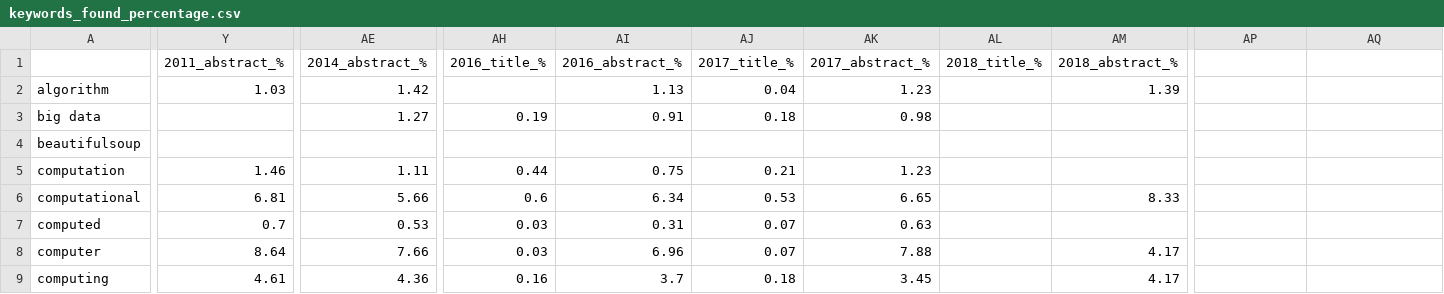
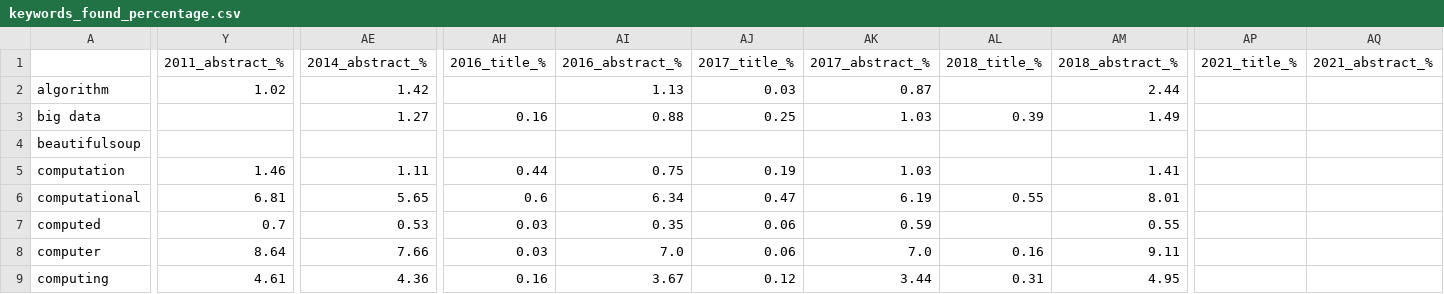
Before and after one commit to softwaresaved/software_in_grants_GTR, a CSV file: output/keywords_found_percentage.csv, drawn as a sheet; only a part is shown, gaps mark what is left out; the diff covers the shown part only; the diff names each change by its address in the sheet, - before the commit and + after, or states it on an @@ line.

Commit message:
Regenerate analyses and charts with revised GtR grants data

```diff
--- a/output/keywords_found_percentage.csv
+++ b/output/keywords_found_percentage.csv
-AP1: (empty)
+AP1: 2021_title_%
-AQ1: (empty)
+AQ1: 2021_abstract_%
-Y2 (2011_abstract_%): 1.03
+Y2 (2011_abstract_%): 1.02
-AJ2 (2017_title_%): 0.04
+AJ2 (2017_title_%): 0.03
-AK2 (2017_abstract_%): 1.23
+AK2 (2017_abstract_%): 0.87
-AM2 (2018_abstract_%): 1.39
+AM2 (2018_abstract_%): 2.44
-AH3 (2016_title_%): 0.19
+AH3 (2016_title_%): 0.16
-AI3 (2016_abstract_%): 0.91
+AI3 (2016_abstract_%): 0.88
-AJ3 (2017_title_%): 0.18
+AJ3 (2017_title_%): 0.25
-AK3 (2017_abstract_%): 0.98
+AK3 (2017_abstract_%): 1.03
-AL3 (2018_title_%): (empty)
+AL3 (2018_title_%): 0.39
-AM3 (2018_abstract_%): (empty)
+AM3 (2018_abstract_%): 1.49
-AJ5 (2017_title_%): 0.21
+AJ5 (2017_title_%): 0.19
-AK5 (2017_abstract_%): 1.23
+AK5 (2017_abstract_%): 1.03
-AM5 (2018_abstract_%): (empty)
+AM5 (2018_abstract_%): 1.41
-AE6 (2014_abstract_%): 5.66
+AE6 (2014_abstract_%): 5.65
-AJ6 (2017_title_%): 0.53
+AJ6 (2017_title_%): 0.47
-AK6 (2017_abstract_%): 6.65
+AK6 (2017_abstract_%): 6.19
-AL6 (2018_title_%): (empty)
+AL6 (2018_title_%): 0.55
-AM6 (2018_abstract_%): 8.33
+AM6 (2018_abstract_%): 8.01
-AI7 (2016_abstract_%): 0.31
+AI7 (2016_abstract_%): 0.35
-AJ7:AJ8 (2017_title_%): 0.07
+AJ7:AJ8 (2017_title_%): 0.06
-AK7 (2017_abstract_%): 0.63
+AK7 (2017_abstract_%): 0.59
-AM7 (2018_abstract_%): (empty)
+AM7 (2018_abstract_%): 0.55
-AI8 (2016_abstract_%): 6.96
+AI8 (2016_abstract_%): 7.0
-AK8 (2017_abstract_%): 7.88
+AK8 (2017_abstract_%): 7.0
-AL8 (2018_title_%): (empty)
+AL8 (2018_title_%): 0.16
-AM8 (2018_abstract_%): 4.17
+AM8 (2018_abstract_%): 9.11
-AI9 (2016_abstract_%): 3.7
+AI9 (2016_abstract_%): 3.67
-AJ9 (2017_title_%): 0.18
+AJ9 (2017_title_%): 0.12
-AK9 (2017_abstract_%): 3.45
+AK9 (2017_abstract_%): 3.44
-AL9 (2018_title_%): (empty)
+AL9 (2018_title_%): 0.31
-AM9 (2018_abstract_%): 4.17
+AM9 (2018_abstract_%): 4.95
```
Also changed, not shown: 1 removed row and 90 edited cells elsewhere in this file, output/average_software_grants_costs_by_funder.csv, output/keywords_found_count.csv, 32 other files.
